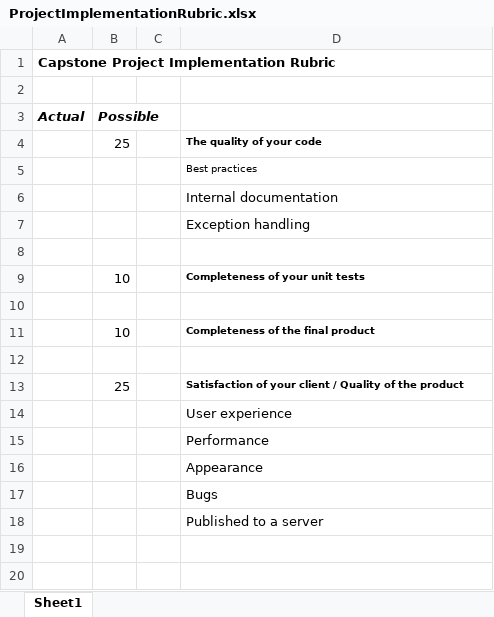
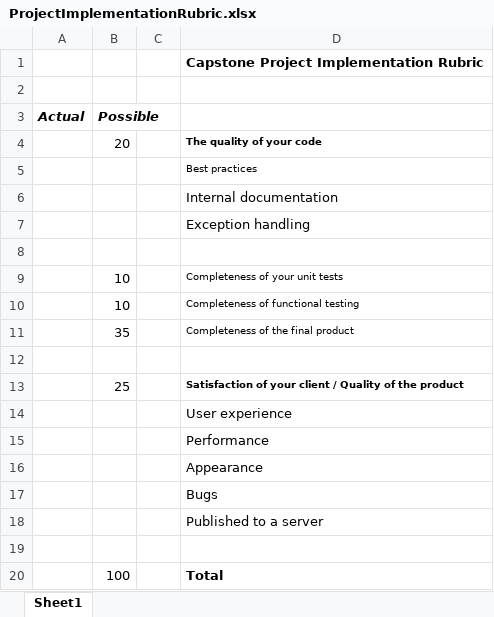
Before and after one commit to LCC-CIT/CS297-CourseMaterials, an Excel workbook: ProjectImplementationRubric.xlsx, sheet Sheet1, drawn as a sheet; values as stored, in another font and other column widths than the file's, no borders; removed rows and columns are numbered as before the commit, all else as after; the diff names each change by its address in the sheet, - before the commit and + after, or states it on an @@ line.

Commit message:
Updated rubric / clean-up

```diff
--- a/ProjectImplementationRubric.xlsx (sheet Sheet1)
+++ b/ProjectImplementationRubric.xlsx (sheet Sheet1)
-row 1: Capstone Project Implementation Rubric
+row 1:  |  |  | Capstone Project Implementation Rubric
-B4 (Possible): 25
+B4 (Possible): 20
-D9 bold: on
+D9 bold: off
-row 10: (empty)
-D10: Completeness of the final product
+D10: Completeness of functional testing
-D10 bold: on
+D10 bold: off
+row 11:  | 35 |  | Completeness of the final product
+row 19: (empty)
+row 20:  | 100 |  | Total
```
Also changed, not shown: 5 other files.
